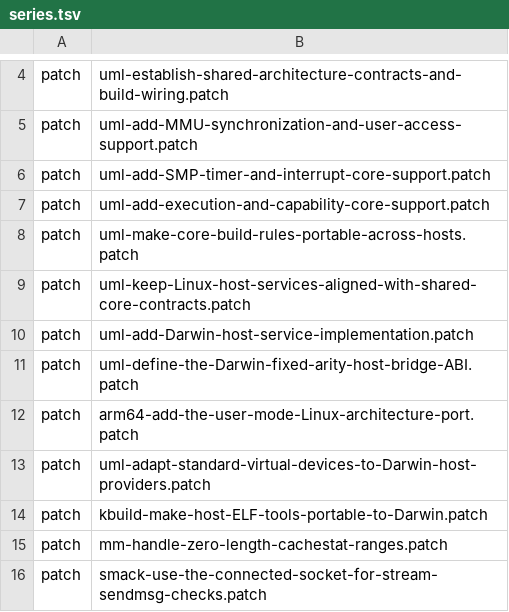
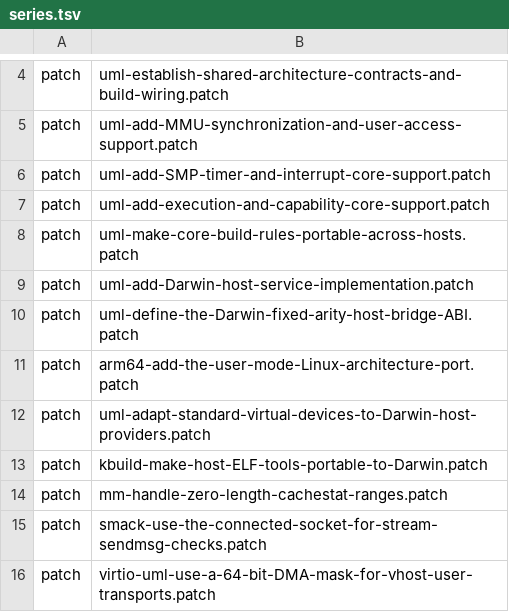
Before and after one commit to 1972nollus/Kernarium, a TSV file: kernel/common/patches/series.tsv, drawn as a sheet; only a part is shown, gaps mark what is left out; the shorter side is filled out with more unchanged rows.

```diff
--- a/kernel/common/patches/series.tsv
+++ b/kernel/common/patches/series.tsv
@@ -8,3 +8,2 @@ patch	uml-add-execution-and-capability-core-support.patch
 patch	uml-make-core-build-rules-portable-across-hosts.patch
-patch	uml-keep-Linux-host-services-aligned-with-shared-core-contracts.patch
 patch	uml-add-Darwin-host-service-implementation.patch
```
Also changed, not shown: 16 other files.
